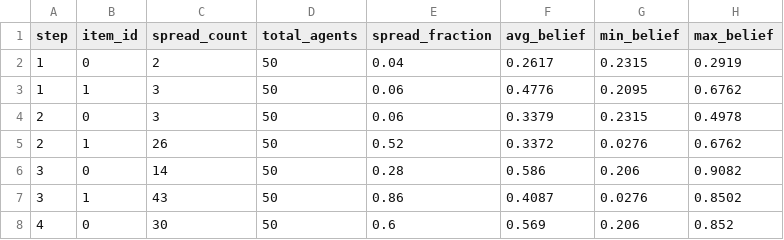
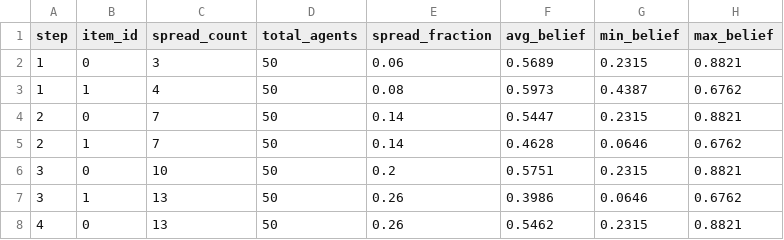
Before and after one commit to RyanX5/INFLOW, a CSV file: visualization/public/spread_log.csv, drawn as a sheet; only a part is shown; the diff covers the shown part only.

```diff
--- a/visualization/public/spread_log.csv
+++ b/visualization/public/spread_log.csv
@@ -1,8 +1,8 @@
 step,item_id,spread_count,total_agents,spread_fraction,avg_belief,min_belief,max_belief
-1,0,2,50,0.04,0.2617,0.2315,0.2919
-1,1,3,50,0.06,0.4776,0.2095,0.6762
-2,0,3,50,0.06,0.3379,0.2315,0.4978
-2,1,26,50,0.52,0.3372,0.0276,0.6762
-3,0,14,50,0.28,0.586,0.206,0.9082
-3,1,43,50,0.86,0.4087,0.0276,0.8502
-4,0,30,50,0.6,0.569,0.206,0.852
+1,0,3,50,0.06,0.5689,0.2315,0.8821
+1,1,4,50,0.08,0.5973,0.4387,0.6762
+2,0,7,50,0.14,0.5447,0.2315,0.8821
+2,1,7,50,0.14,0.4628,0.0646,0.6762
+3,0,10,50,0.2,0.5751,0.2315,0.8821
+3,1,13,50,0.26,0.3986,0.0646,0.6762
+4,0,13,50,0.26,0.5462,0.2315,0.8821
```
Also changed, not shown: 1 added row, 1 removed row and 77 edited cells elsewhere in this file, output/agent_states.csv, output/edges.csv, 5 other files.
